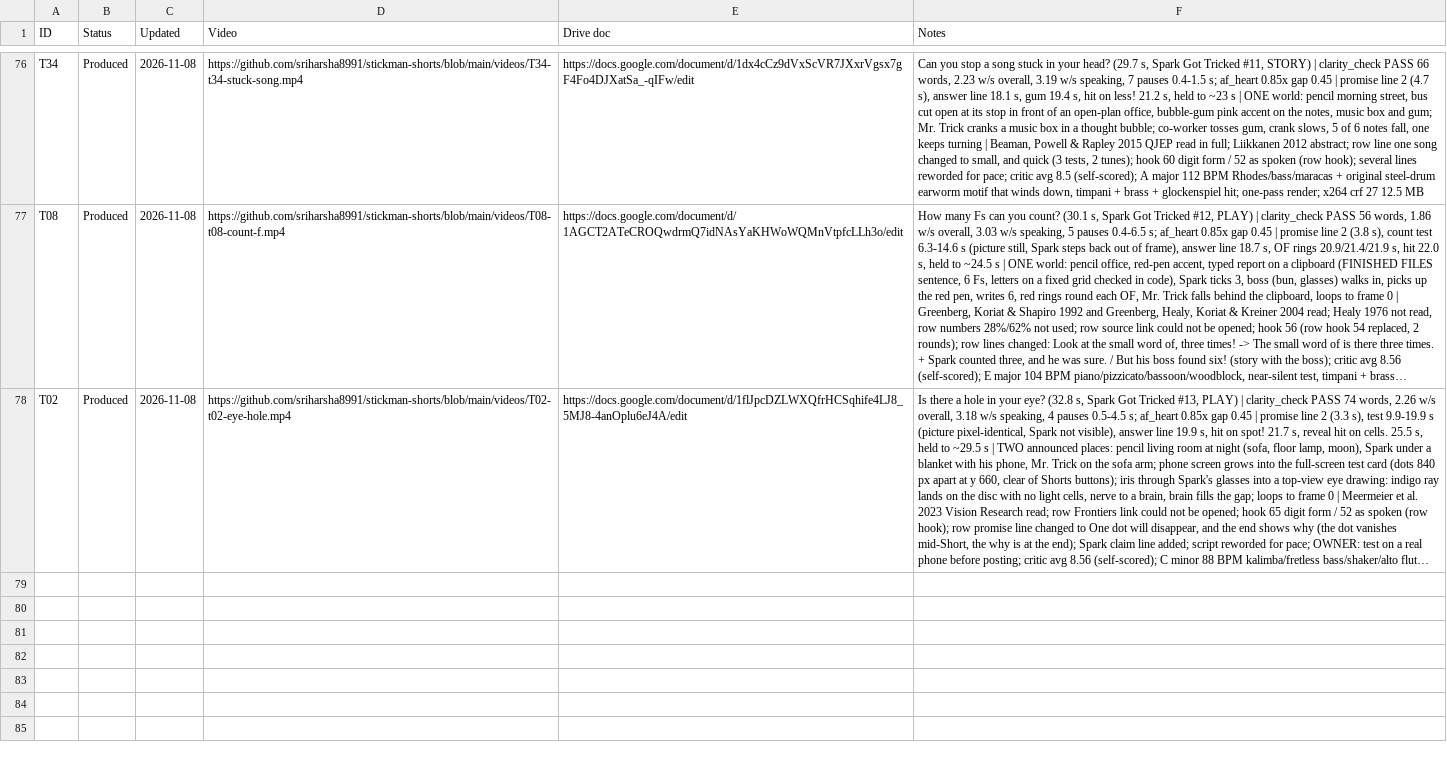
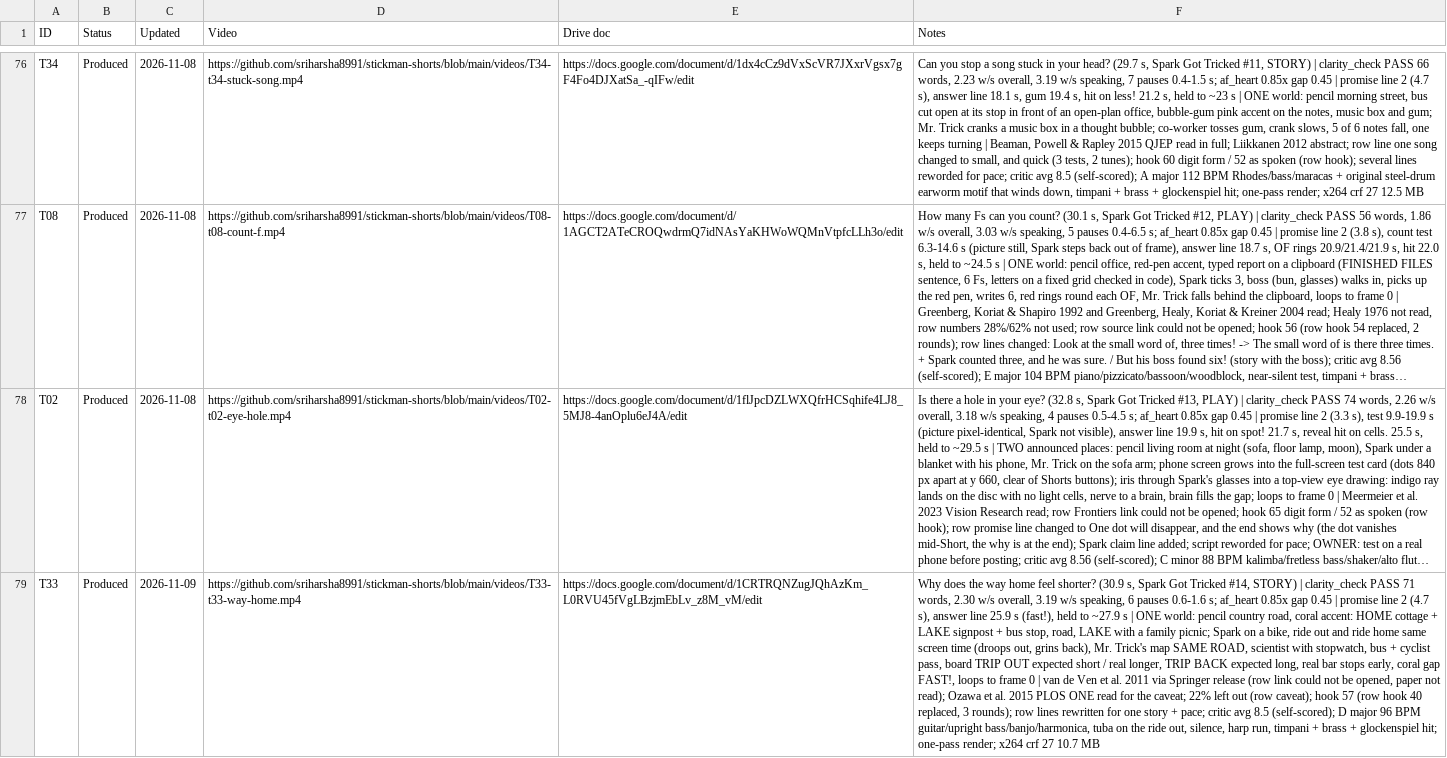
Before and after one commit to sriharsha8991/stickman-shorts, a CSV file: plan/status.csv, drawn as a sheet; only a part is shown, gaps mark what is left out; long unchanged cells end in …; the diff names each change by its address in the sheet, - before the commit and + after, or states it on an @@ line.

```diff
--- a/plan/status.csv
+++ b/plan/status.csv
+row 79: T33 | Produced | 2026-11-09 | https://github.com/sriharsha8991/stickman-shorts/blob/main/videos/T33-t33-way-home.mp4 | https://docs.google.com/document/d/1CRTRQNZugJQhAzKm_L0RVU45fVgLBzjmEbLv_z8M_vM/edit | Why does the way home feel shorter? (30.9 s, Spark Got Tricked #14, STORY) | clarity_check PASS 71 words, 2.30 w/s overall, 3.19 w/s speaking, 6 pauses 0.6-1.6 s; af_heart 0.85x gap 0.45 | promise line 2 (4.7 s), answer line 25.9 s (fast!), held to ~27.9 s | ONE world: pencil country road, coral accent: HOME cottage + LAKE signpost + bus stop, road, LAKE with a family picnic; Spark on a bike, ride out and ride home same screen time (droops out, grins back), Mr. Trick's map SAME ROAD, scientist with stopwatch, bus + cyclist pass, board TRIP OUT expected short / real longer, TRIP BACK expected long, real bar stops early, coral gap FAST!, loops to frame 0 | van de Ven et al. 2011 via Springer release (row link could not be opened, paper not read); Ozawa et al. 2015 PLOS ONE read for the caveat; 22% left out (row caveat); hook 57 (row hook 40 replaced, 3 rounds); row lines rewritten for one story + pace; critic avg 8.5 (self-scored); D major 96 BPM guitar/upright bass/banjo/harmonica, tuba on the ride out, silence, harp run, timpani + brass + glockenspiel hit; one-pass render; x264 crf 27 10.7 MB
```
Also changed, not shown: 16 other files.
